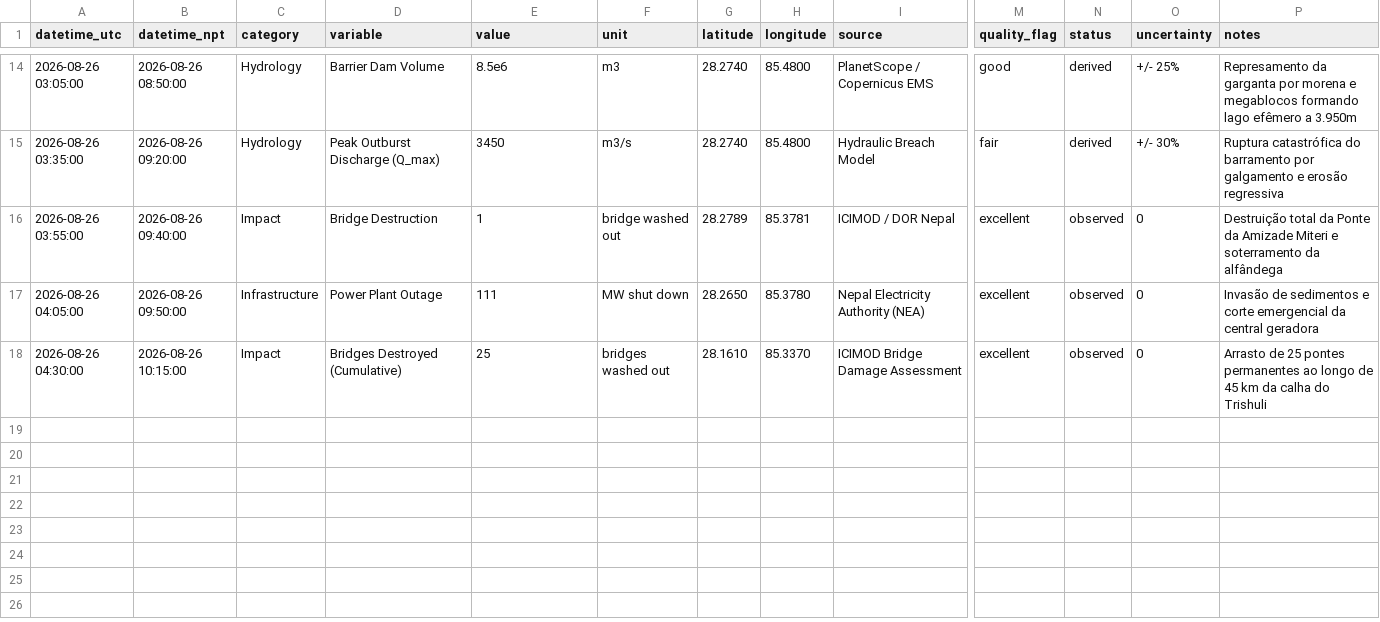
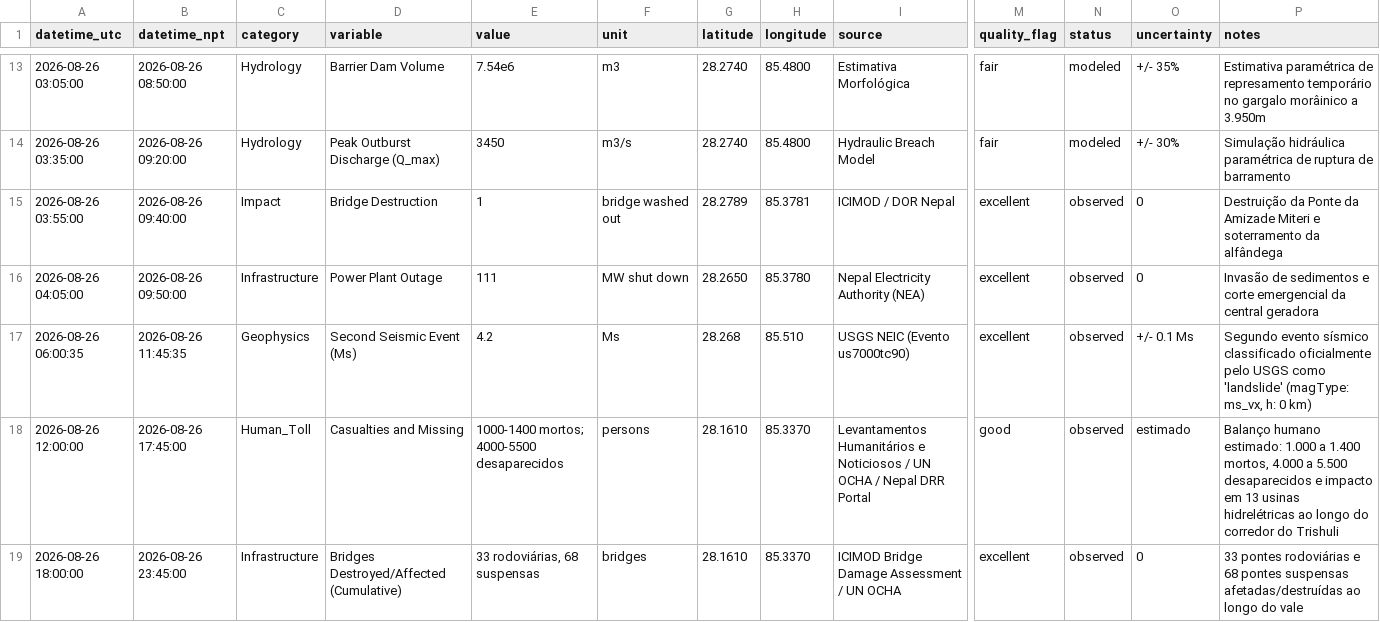
Before and after one commit to reinaldohaas/Himalaia_2026, a CSV file: data/processed/timeline_master.csv, drawn as a sheet; only a part is shown, gaps mark what is left out; addresses are those after the commit; rows hold the shown columns only; the diff covers the shown part only; the diff names each change by its address in the sheet, - before the commit and + after, or states it on an @@ line.

Commit message:
fix(audit): P2 - corrigir sismo USGS Ms 5.2 landslide, AR 4513, citacao Shugar 2021 e balanco humano

```diff
--- a/data/processed/timeline_master.csv
+++ b/data/processed/timeline_master.csv
-E13 (value): 8.5e6
+E13 (value): 7.54e6
-I13 (source): PlanetScope / Copernicus EMS
+I13 (source): Estimativa Morfológica
-M13 (quality_flag): good
+M13 (quality_flag): fair
-N13:N14 (status): derived
+N13:N14 (status): modeled
-O13 (uncertainty): +/- 25%
+O13 (uncertainty): +/- 35%
-P13 (notes): Represamento da garganta por morena e megablocos formando lago efêmero a 3.950m
+P13 (notes): Estimativa paramétrica de represamento temporário no gargalo morâinico a 3.950m
-P14 (notes): Ruptura catastrófica do barramento por galgamento e erosão regressiva
+P14 (notes): Simulação hidráulica paramétrica de ruptura de barramento
-P15 (notes): Destruição total da Ponte…
+P15 (notes): Destruição da Ponte…
+row 17: 2026-08-26 06:00:35 | 2026-08-26 11:45:35 | Geophysics | Second Seismic Event (Ms) | 4.2 | Ms | 28.268 | 85.510 | USGS NEIC (Evento us7000tc90) | excellent | observed | +/- 0.1 Ms | Segundo evento sísmico classificado oficialmente pelo USGS como 'landslide' (magType: ms_vx, h: 0 km)
+row 18: 2026-08-26 12:00:00 | 2026-08-26 17:45:00 | Human_Toll | Casualties and Missing | 1000-1400 mortos; 4000-5500 desaparecidos | persons | 28.1610 | 85.3370 | Levantamentos Humanitários e Noticiosos / UN OCHA / Nepal DRR Portal | good | observed | estimado | Balanço humano estimado: 1.000 a 1.400 mortos, 4.000 a 5.500 desaparecidos e impacto em 13 usinas hidrelétricas ao longo do corredor do Trishuli
-A19 (datetime_utc): 2026-08-26 04:30:00
+A19 (datetime_utc): 2026-08-26 18:00:00
-B19 (datetime_npt): 2026-08-26 10:15:00
+B19 (datetime_npt): 2026-08-26 23:45:00
-C19 (category): Impact
+C19 (category): Infrastructure
-D19 (variable): Bridges Destroyed (Cumulative)
+D19 (variable): Bridges Destroyed/Affected (Cumulative)
-E19 (value): 25
+E19 (value): 33 rodoviárias, 68 suspensas
-F19 (unit): bridges washed out
+F19 (unit): bridges
-I19 (source): ICIMOD Bridge Damage Assessment
+I19 (source): ICIMOD Bridge Damage Assessment / UN OCHA
-P19 (notes): Arrasto de 25 pontes permanentes ao longo de 45 km da calha do Trishuli
+P19 (notes): 33 pontes rodoviárias e 68 pontes suspensas afetadas/destruídas ao longo do vale
```
Also changed, not shown: 1 removed row and 31 edited cells elsewhere in this file, 8 other files.
